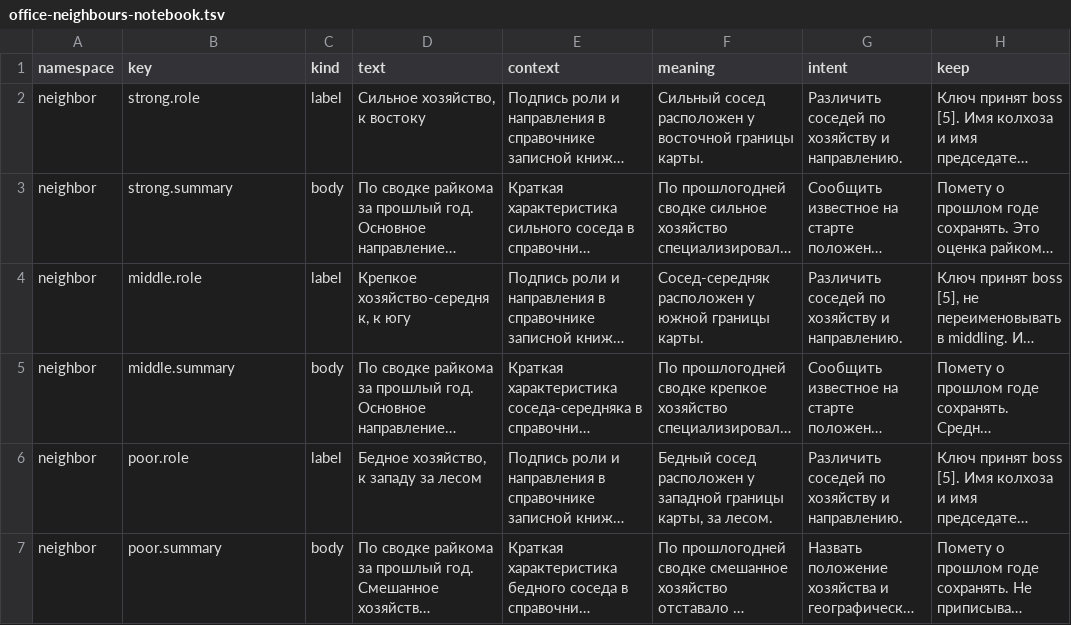
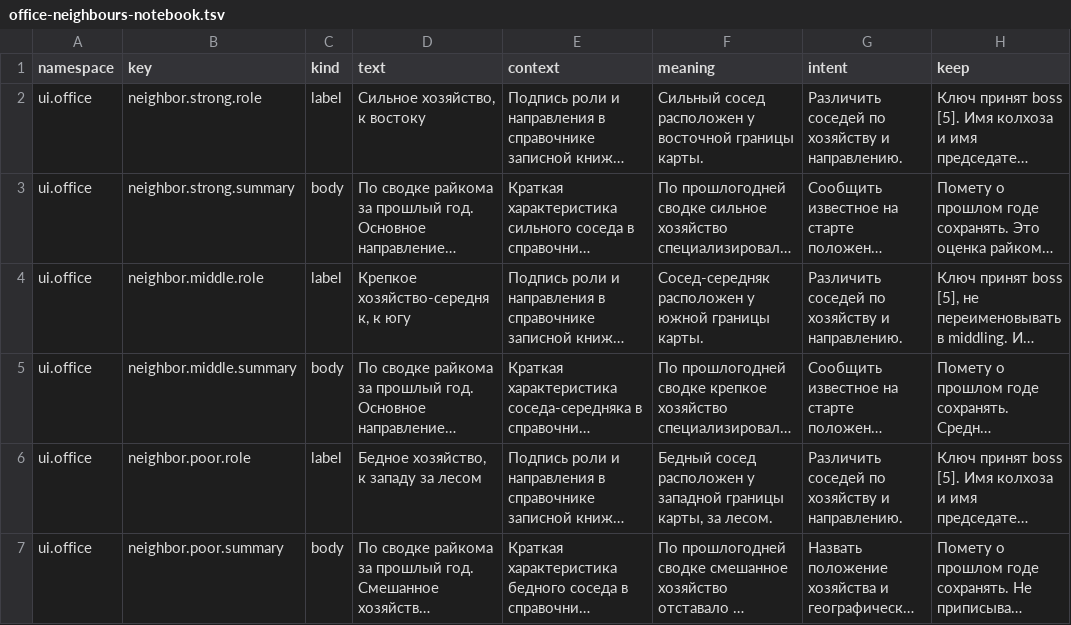
Before and after one commit to algb006/kolkhoz_rpg, a TSV file: manual/texts/office-neighbours-notebook.tsv, drawn as a sheet; only a part is shown; long unchanged cells end in …; the diff names each change by its address in the sheet, - before the commit and + after, or states it on an @@ line.

```diff
--- a/manual/texts/office-neighbours-notebook.tsv
+++ b/manual/texts/office-neighbours-notebook.tsv
-A2:A7 (namespace): neighbor
+A2:A7 (namespace): ui.office
-B2 (key): strong.role
+B2 (key): neighbor.strong.role
-B3 (key): strong.summary
+B3 (key): neighbor.strong.summary
-B4 (key): middle.role
+B4 (key): neighbor.middle.role
-B5 (key): middle.summary
+B5 (key): neighbor.middle.summary
-B6 (key): poor.role
+B6 (key): neighbor.poor.role
-B7 (key): poor.summary
+B7 (key): neighbor.poor.summary
```
Also changed, not shown: 1 other file.
